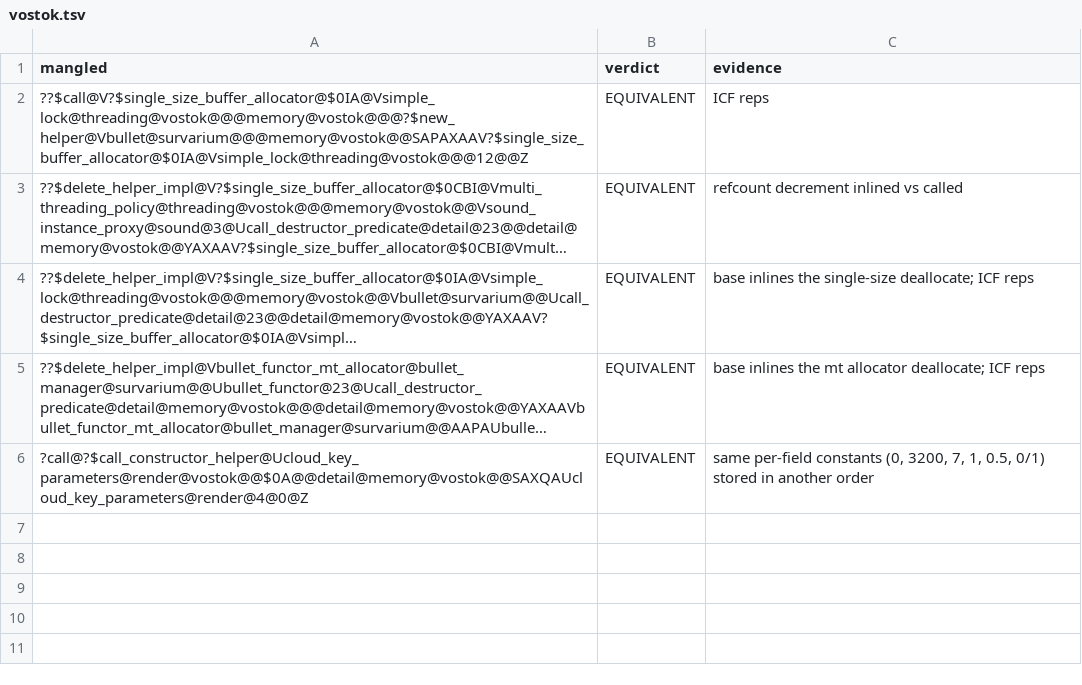
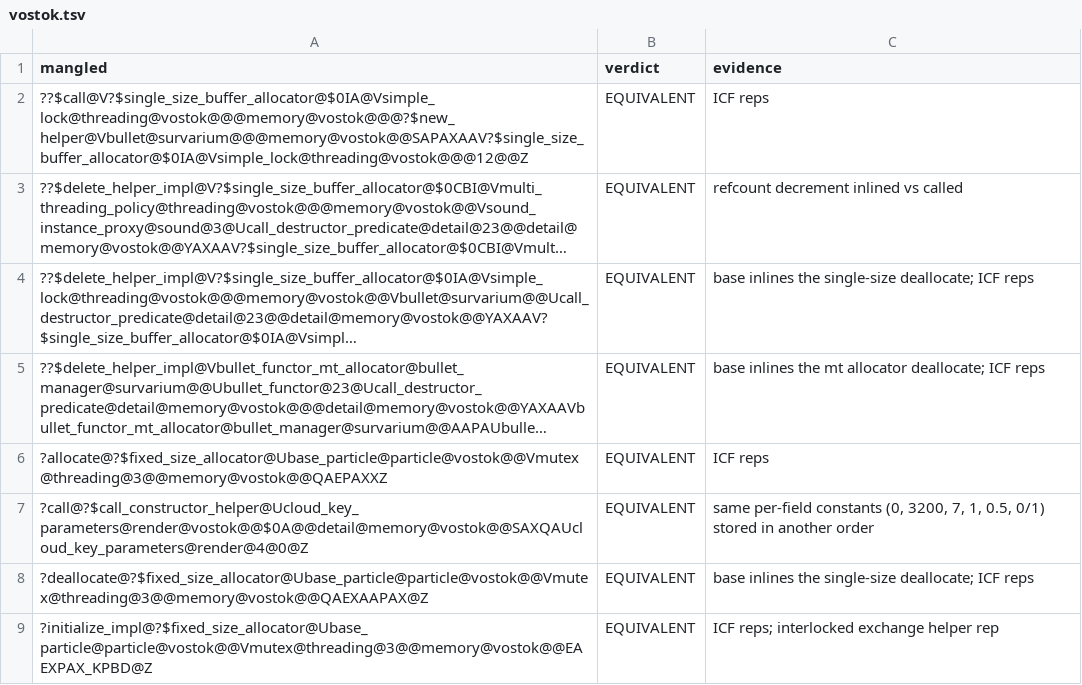
Before and after one commit to srp-survarium/vostok, a TSV file: docs/binary_matching/behavior_audit/vostok.tsv, drawn as a sheet; long unchanged cells end in …; the diff names each change by its address in the sheet, - before the commit and + after, or states it on an @@ line.

```diff
--- a/docs/binary_matching/behavior_audit/vostok.tsv
+++ b/docs/binary_matching/behavior_audit/vostok.tsv
+row 6: ?allocate@?$fixed_size_allocator@Ubase_particle@particle@vostok@@Vmutex@threading@3@@memory@vostok@@QAEPAXXZ | EQUIVALENT | ICF reps
+row 8: ?deallocate@?$fixed_size_allocator@Ubase_particle@particle@vostok@@Vmutex@threading@3@@memory@vostok@@QAEXAAPAX@Z | EQUIVALENT | base inlines the single-size deallocate; ICF reps
+row 9: ?initialize_impl@?$fixed_size_allocator@Ubase_particle@particle@vostok@@Vmutex@threading@3@@memory@vostok@@EAEXPAX_KPBD@Z | EQUIVALENT | ICF reps; interlocked exchange helper rep
```
